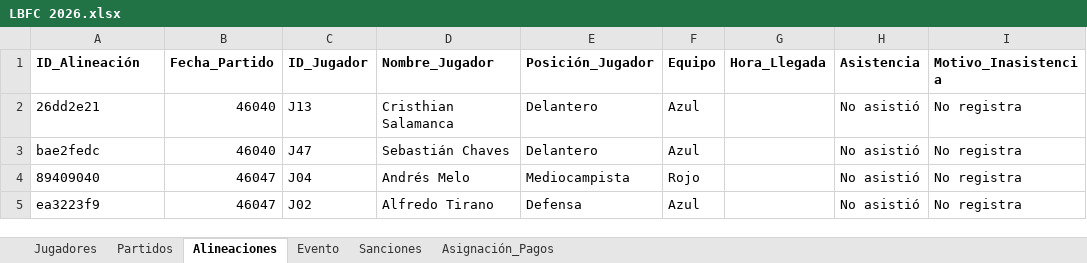
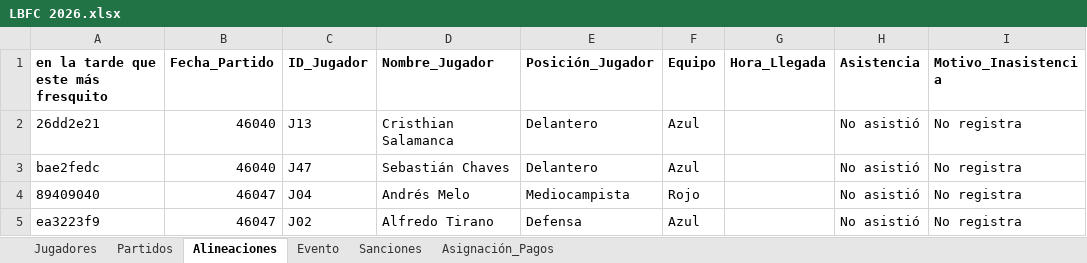
Before and after one commit to Giovanni-rengifo/lbfc-web, an Excel workbook: LBFC 2026.xlsx, sheet Alineaciones, drawn as a sheet; only a part is shown; values as stored, in another font and other column widths than the file's, no borders; charts and pictures not drawn; the diff names each change by its address in the sheet, - before the commit and + after, or states it on an @@ line.

```diff
--- a/LBFC 2026.xlsx (sheet Alineaciones)
+++ b/LBFC 2026.xlsx (sheet Alineaciones)
-A1: ID_Alineación
+A1: en la tarde que este más fresquito
```
Also changed, not shown: sheet Evento, sheet Jugadores.
